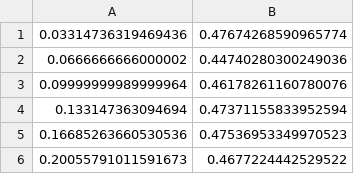
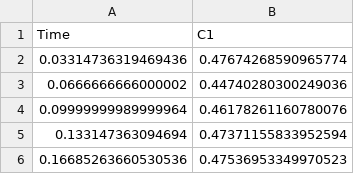
Before and after one commit to alan-turing-institute/vehicle-grid-integration-webapp-private, a CSV file: vgi_api/vgi_api/data/default_profiles/LV_data/hp_mid_weekend.csv, drawn as a sheet; only a part is shown; the shorter side is filled out with more unchanged rows; the diff names each change by its address in the sheet, - before the commit and + after, or states it on an @@ line.

Commit message:
Add headers to profile files

```diff
--- a/vgi_api/vgi_api/data/default_profiles/LV_data/hp_mid_weekend.csv
+++ b/vgi_api/vgi_api/data/default_profiles/LV_data/hp_mid_weekend.csv
+row 1: Time | C1
```
Also changed, not shown: vgi_api/vgi_api/data/default_profiles/LV_data/hp_weekday.csv, vgi_api/vgi_api/data/default_profiles/LV_data/hp_weekend.csv.
